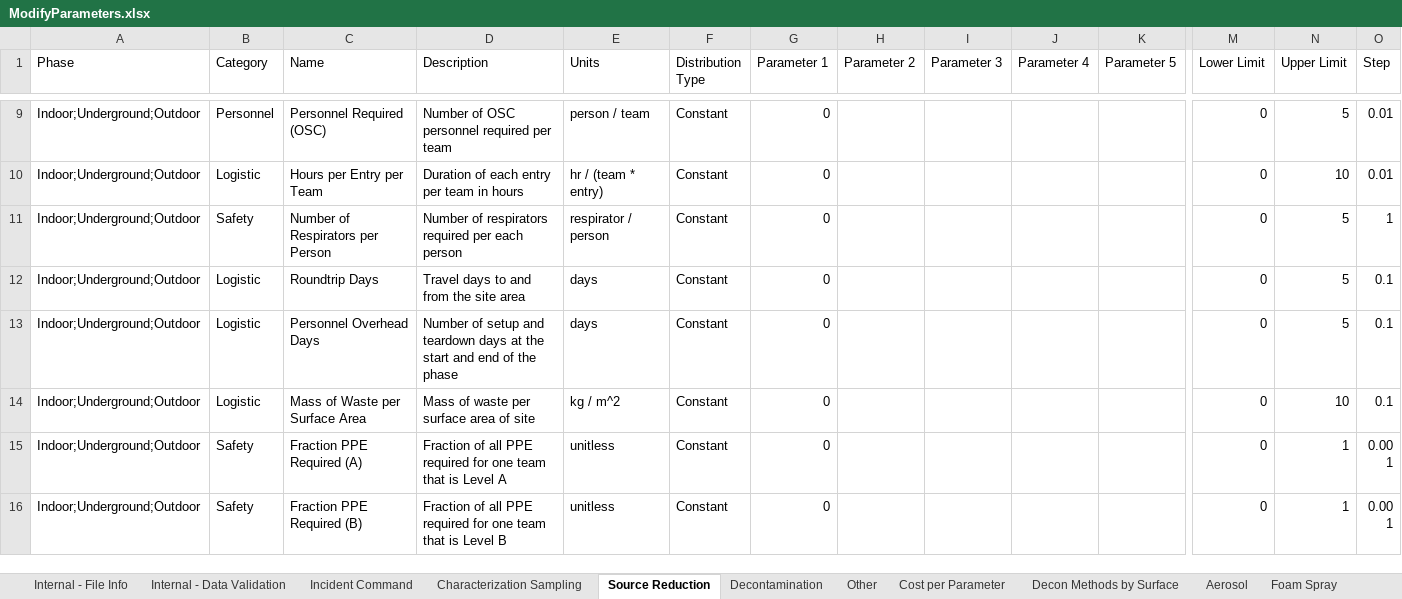
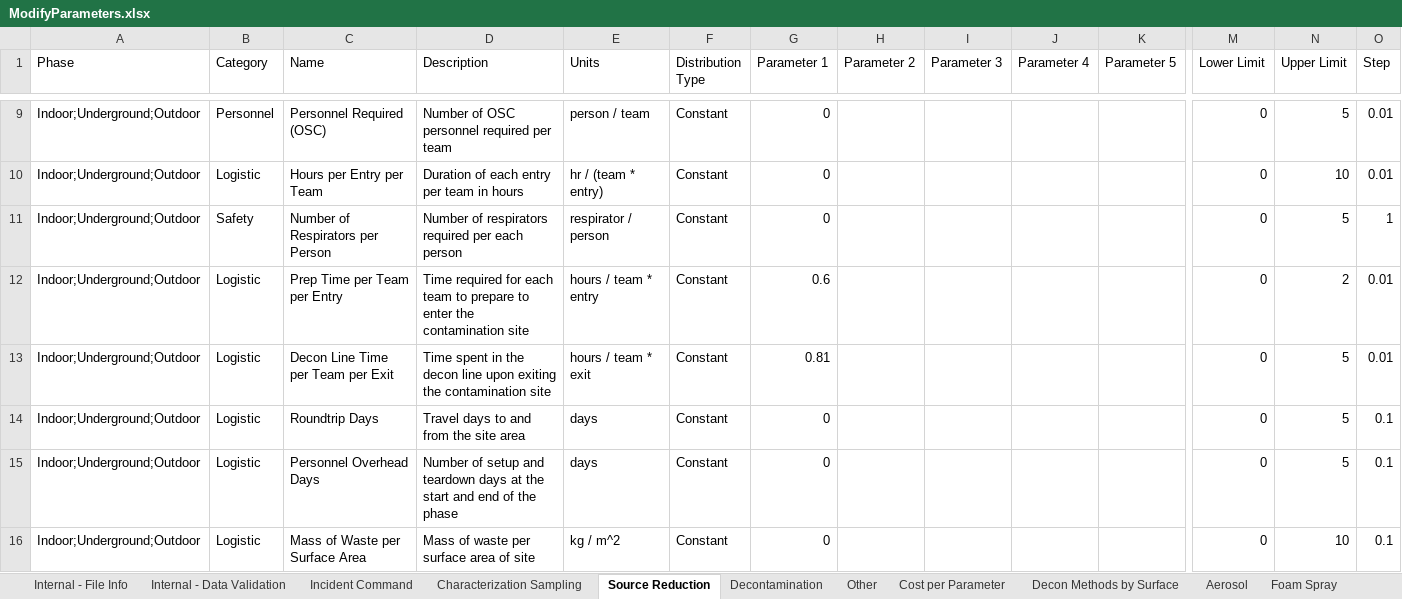
Before and after one commit to USEPA/EPADecon, an Excel workbook: InputFiles/ModifyParameters.xlsx, sheet Source Reduction, drawn as a sheet; only a part is shown, gaps mark what is left out; the shorter side is filled out with more unchanged rows; values as stored, in another font and other column widths than the file's, no borders; conditional formats and table styles not drawn; rows hold the shown columns only; the diff names each change by its address in the sheet, - before the commit and + after, or states it on an @@ line.

Commit message:
Added prep time and decon line time and costs to UTR OTD input file

```diff
--- a/InputFiles/ModifyParameters.xlsx (sheet Source Reduction)
+++ b/InputFiles/ModifyParameters.xlsx (sheet Source Reduction)
+row 12: Indoor;Underground;Outdoor | Logistic | Prep Time per Team per Entry | Time required for each team to prepare to enter the contamination site | hours / team * entry | Constant | 0.6 |  |  |  |  | 0 | 2 | 0.01
+row 13: Indoor;Underground;Outdoor | Logistic | Decon Line Time per Team per Exit | Time spent in the decon line upon exiting the contamination site | hours / team * exit | Constant | 0.81 |  |  |  |  | 0 | 5 | 0.01
```
Also changed, not shown: sheet Cost per Parameter, sheet Characterization Sampling.
